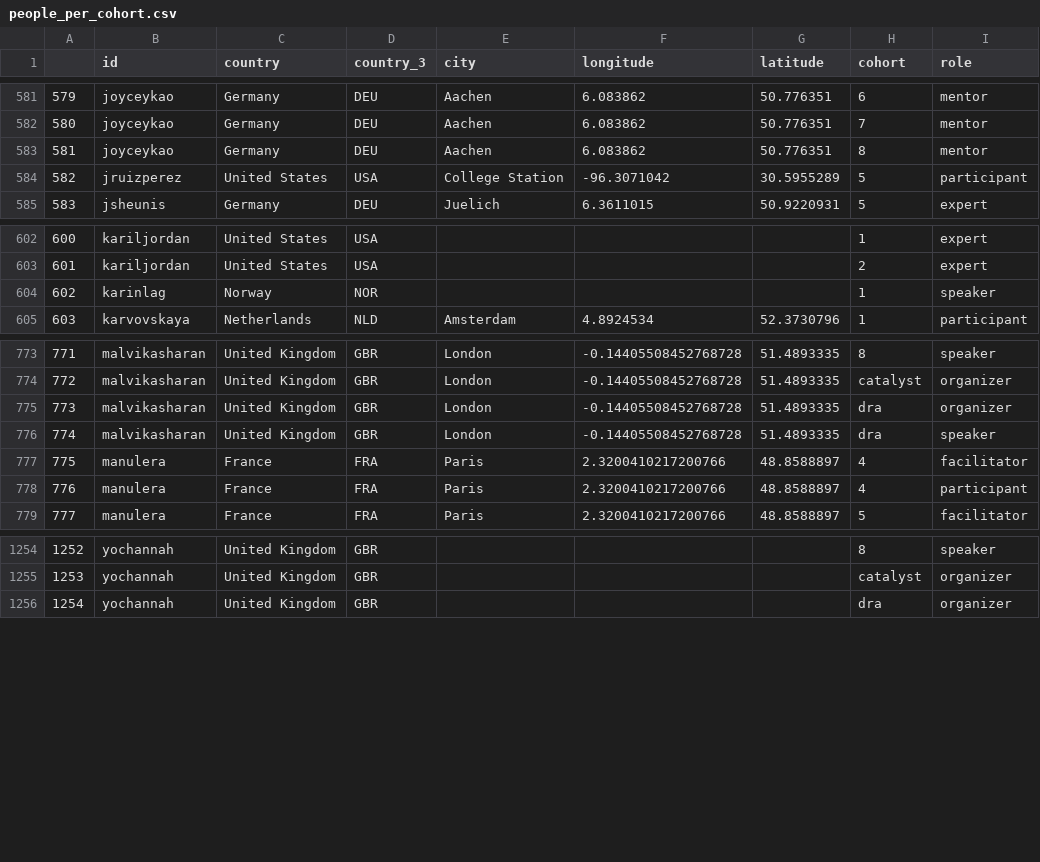
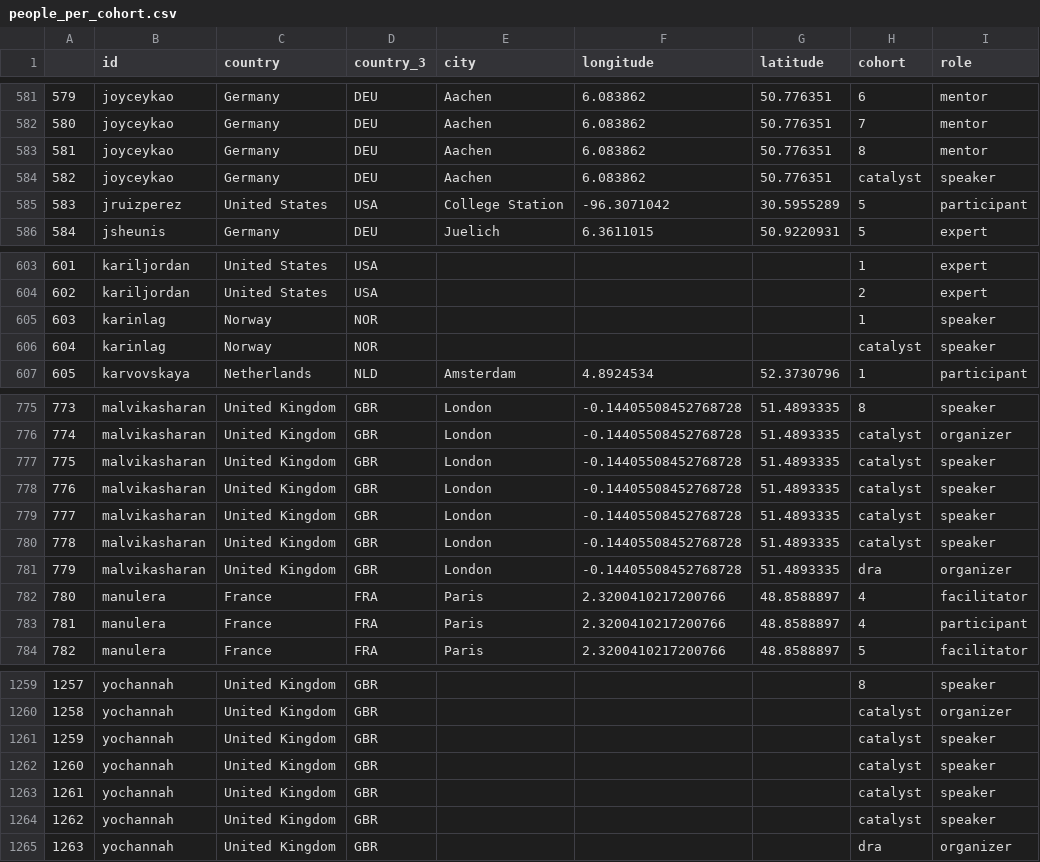
Before and after one commit to open-life-science/open-life-science.github.io, a CSV file: _data/artifacts/openseeds/people_per_cohort.csv, drawn as a sheet; only a part is shown, gaps mark what is left out; removed rows and columns are numbered as before the commit, all else as after; the diff names each change by its address in the sheet, - before the commit and + after, or states it on an @@ line.

```diff
--- a/_data/artifacts/openseeds/people_per_cohort.csv
+++ b/_data/artifacts/openseeds/people_per_cohort.csv
+row 584: 582 | joyceykao | Germany | DEU | Aachen | 6.083862 | 50.776351 | catalyst | speaker
@@ column A renumbered from row 585 down @@
+row 606: 604 | karinlag | Norway | NOR |  |  |  | catalyst | speaker
+row 777: 775 | malvikasharan | United Kingdom | GBR | London | -0.14405508452768728 | 51.4893335 | catalyst | speaker
+row 778: 776 | malvikasharan | United Kingdom | GBR | London | -0.14405508452768728 | 51.4893335 | catalyst | speaker
+row 779: 777 | malvikasharan | United Kingdom | GBR | London | -0.14405508452768728 | 51.4893335 | catalyst | speaker
+row 780: 778 | malvikasharan | United Kingdom | GBR | London | -0.14405508452768728 | 51.4893335 | catalyst | speaker
-row 776: 774 | malvikasharan | United Kingdom | GBR | London | -0.14405508452768728 | 51.4893335 | dra | speaker
+row 1261: 1259 | yochannah | United Kingdom | GBR |  |  |  | catalyst | speaker
+row 1262: 1260 | yochannah | United Kingdom | GBR |  |  |  | catalyst | speaker
+row 1263: 1261 | yochannah | United Kingdom | GBR |  |  |  | catalyst | speaker
+row 1264: 1262 | yochannah | United Kingdom | GBR |  |  |  | catalyst | speaker
```
Also changed, not shown: _data/artifacts/openseeds/library.csv, _data/artifacts/openseeds/people.csv, 4 other files.
